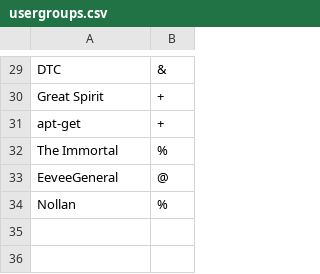
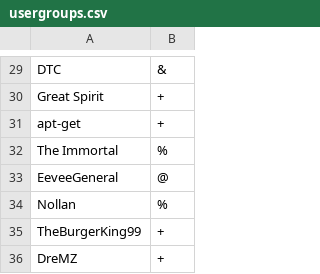
Before and after one commit to amonteproduction/OtherMetasServ, a CSV file: config/usergroups.csv, drawn as a sheet; only a part is shown, gaps mark what is left out; the diff names each change by its address in the sheet, - before the commit and + after, or states it on an @@ line.

Commit message:
blazin it

```diff
--- a/config/usergroups.csv
+++ b/config/usergroups.csv
+row 35: TheBurgerKing99 | +
+row 36: DreMZ | +
```
